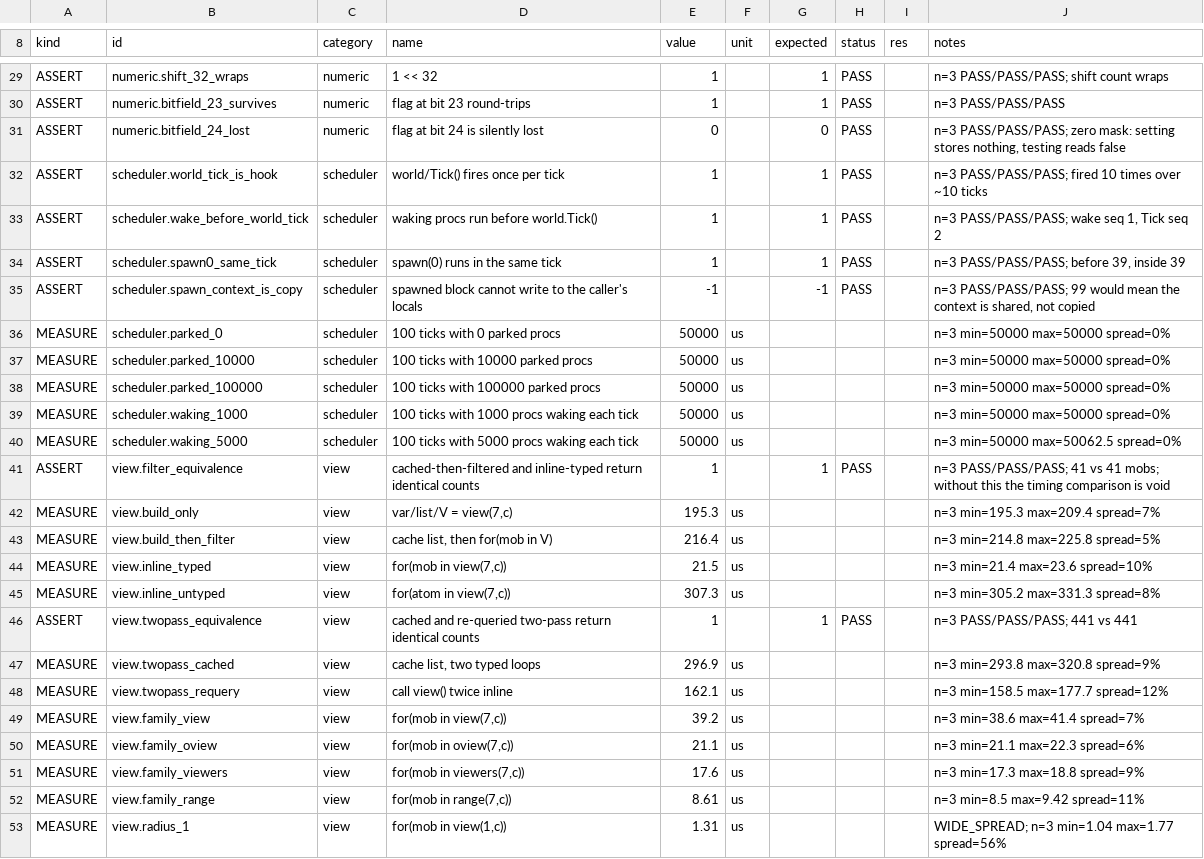
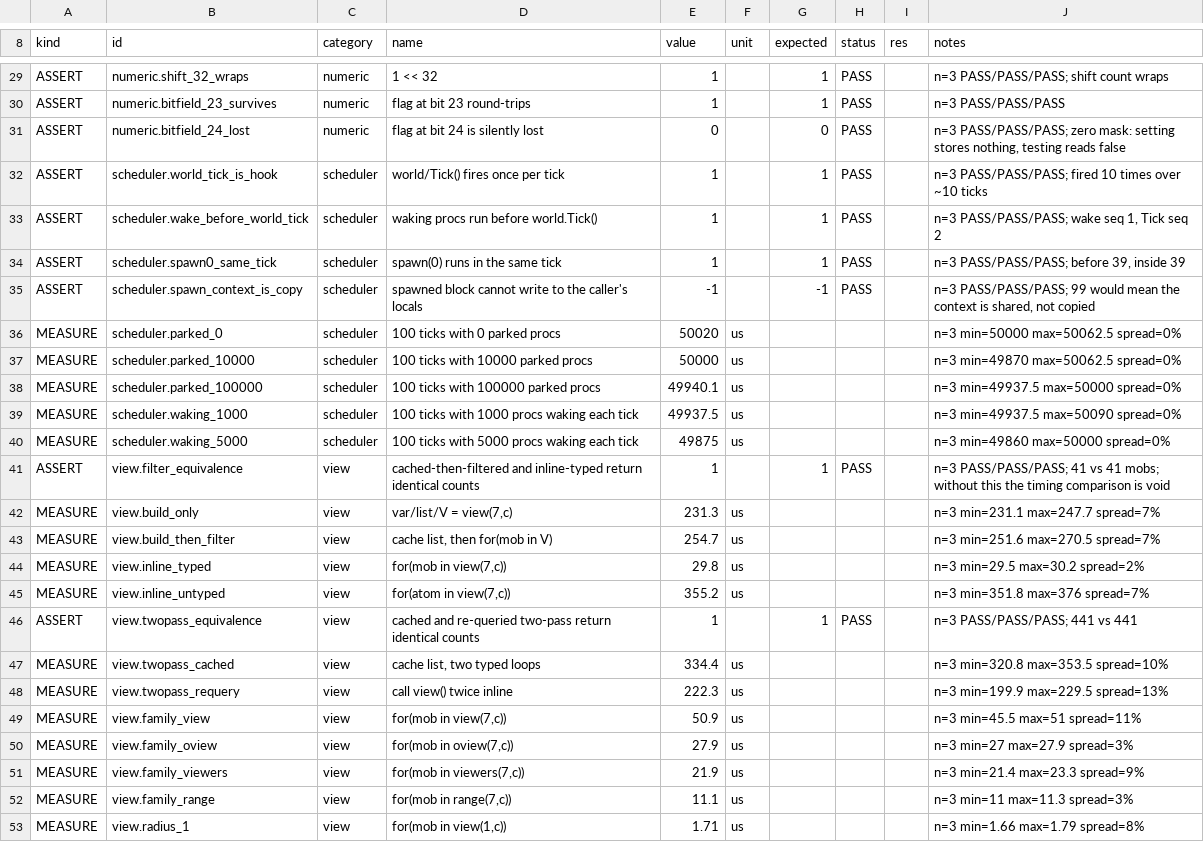
Before and after one commit to coldwires/dm-bench, a TSV file: results/516.1685-windows-merged.tsv, drawn as a sheet; only a part is shown, gaps mark what is left out; the diff covers the shown part only.

```diff
--- a/results/516.1685-windows-merged.tsv
+++ b/results/516.1685-windows-merged.tsv
@@ -35,19 +35,19 @@ ASSERT	scheduler.spawn0_same_tick	scheduler	spawn(0) runs in the same tick	1		1
 ASSERT	scheduler.spawn_context_is_copy	scheduler	spawned block cannot write to the caller's locals	-1		-1	PASS		n=3 PASS/PASS/PASS; 99 would mean the context is shared, not copied
-MEASURE	scheduler.parked_0	scheduler	100 ticks with 0 parked procs	50000	us				n=3 min=50000 max=50000 spread=0%
-MEASURE	scheduler.parked_10000	scheduler	100 ticks with 10000 parked procs	50000	us				n=3 min=50000 max=50000 spread=0%
-MEASURE	scheduler.parked_100000	scheduler	100 ticks with 100000 parked procs	50000	us				n=3 min=50000 max=50000 spread=0%
-MEASURE	scheduler.waking_1000	scheduler	100 ticks with 1000 procs waking each tick	50000	us				n=3 min=50000 max=50000 spread=0%
-MEASURE	scheduler.waking_5000	scheduler	100 ticks with 5000 procs waking each tick	50000	us				n=3 min=50000 max=50062.5 spread=0%
+MEASURE	scheduler.parked_0	scheduler	100 ticks with 0 parked procs	50020	us				n=3 min=50000 max=50062.5 spread=0%
+MEASURE	scheduler.parked_10000	scheduler	100 ticks with 10000 parked procs	50000	us				n=3 min=49870 max=50062.5 spread=0%
+MEASURE	scheduler.parked_100000	scheduler	100 ticks with 100000 parked procs	49940.1	us				n=3 min=49937.5 max=50000 spread=0%
+MEASURE	scheduler.waking_1000	scheduler	100 ticks with 1000 procs waking each tick	49937.5	us				n=3 min=49937.5 max=50090 spread=0%
+MEASURE	scheduler.waking_5000	scheduler	100 ticks with 5000 procs waking each tick	49875	us				n=3 min=49860 max=50000 spread=0%
 ASSERT	view.filter_equivalence	view	cached-then-filtered and inline-typed return identical counts	1		1	PASS		n=3 PASS/PASS/PASS; 41 vs 41 mobs; without this the timing comparison is void
-MEASURE	view.build_only	view	var/list/V = view(7,c)	195.3	us				n=3 min=195.3 max=209.4 spread=7%
-MEASURE	view.build_then_filter	view	cache list, then for(mob in V)	216.4	us				n=3 min=214.8 max=225.8 spread=5%
-MEASURE	view.inline_typed	view	for(mob in view(7,c))	21.5	us				n=3 min=21.4 max=23.6 spread=10%
-MEASURE	view.inline_untyped	view	for(atom in view(7,c))	307.3	us				n=3 min=305.2 max=331.3 spread=8%
+MEASURE	view.build_only	view	var/list/V = view(7,c)	231.3	us				n=3 min=231.1 max=247.7 spread=7%
+MEASURE	view.build_then_filter	view	cache list, then for(mob in V)	254.7	us				n=3 min=251.6 max=270.5 spread=7%
+MEASURE	view.inline_typed	view	for(mob in view(7,c))	29.8	us				n=3 min=29.5 max=30.2 spread=2%
+MEASURE	view.inline_untyped	view	for(atom in view(7,c))	355.2	us				n=3 min=351.8 max=376 spread=7%
 ASSERT	view.twopass_equivalence	view	cached and re-queried two-pass return identical counts	1		1	PASS		n=3 PASS/PASS/PASS; 441 vs 441
-MEASURE	view.twopass_cached	view	cache list, two typed loops	296.9	us				n=3 min=293.8 max=320.8 spread=9%
-MEASURE	view.twopass_requery	view	call view() twice inline	162.1	us				n=3 min=158.5 max=177.7 spread=12%
-MEASURE	view.family_view	view	for(mob in view(7,c))	39.2	us				n=3 min=38.6 max=41.4 spread=7%
-MEASURE	view.family_oview	view	for(mob in oview(7,c))	21.1	us				n=3 min=21.1 max=22.3 spread=6%
-MEASURE	view.family_viewers	view	for(mob in viewers(7,c))	17.6	us				n=3 min=17.3 max=18.8 spread=9%
-MEASURE	view.family_range	view	for(mob in range(7,c))	8.61	us				n=3 min=8.5 max=9.42 spread=11%
-MEASURE	view.radius_1	view	for(mob in view(1,c))	1.31	us				WIDE_SPREAD; n=3 min=1.04 max=1.77 spread=56%
+MEASURE	view.twopass_cached	view	cache list, two typed loops	334.4	us				n=3 min=320.8 max=353.5 spread=10%
+MEASURE	view.twopass_requery	view	call view() twice inline	222.3	us				n=3 min=199.9 max=229.5 spread=13%
+MEASURE	view.family_view	view	for(mob in view(7,c))	50.9	us				n=3 min=45.5 max=51 spread=11%
+MEASURE	view.family_oview	view	for(mob in oview(7,c))	27.9	us				n=3 min=27 max=27.9 spread=3%
+MEASURE	view.family_viewers	view	for(mob in viewers(7,c))	21.9	us				n=3 min=21.4 max=23.3 spread=9%
+MEASURE	view.family_range	view	for(mob in range(7,c))	11.1	us				n=3 min=11 max=11.3 spread=3%
+MEASURE	view.radius_1	view	for(mob in view(1,c))	1.71	us				n=3 min=1.66 max=1.79 spread=8%
```
Also changed, not shown: 168 edited cells elsewhere in this file, results/516.1666-windows-merged.tsv, 5 other files.
